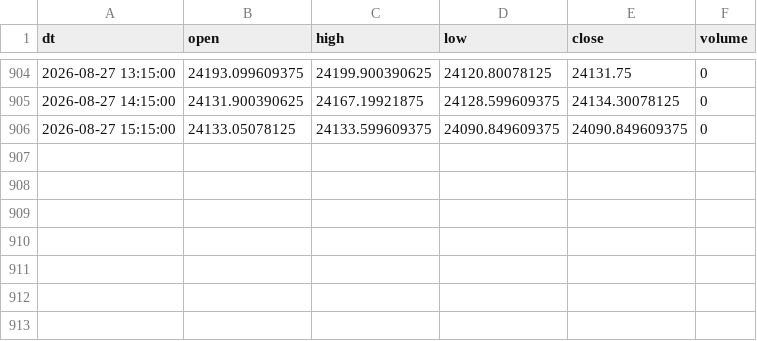
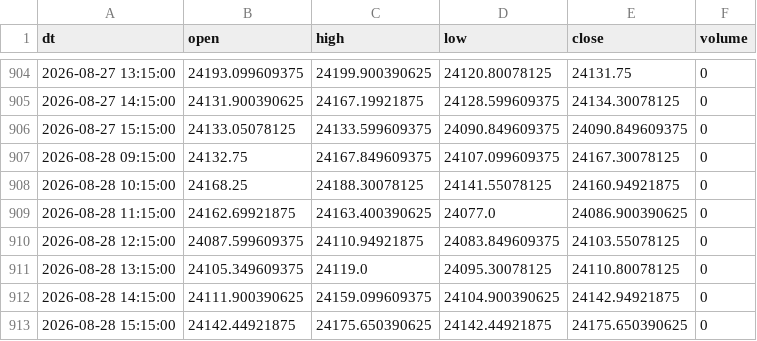
Before and after one commit to Aruj-Singh/nse-dashboard, a CSV file: data/nifty_1h.csv, drawn as a sheet; only a part is shown, gaps mark what is left out; the diff names each change by its address in the sheet, - before the commit and + after, or states it on an @@ line.

```diff
--- a/data/nifty_1h.csv
+++ b/data/nifty_1h.csv
+row 907: 2026-08-28 09:15:00 | 24132.75 | 24167.849609375 | 24107.099609375 | 24167.30078125 | 0
+row 908: 2026-08-28 10:15:00 | 24168.25 | 24188.30078125 | 24141.55078125 | 24160.94921875 | 0
+row 909: 2026-08-28 11:15:00 | 24162.69921875 | 24163.400390625 | 24077.0 | 24086.900390625 | 0
+row 910: 2026-08-28 12:15:00 | 24087.599609375 | 24110.94921875 | 24083.849609375 | 24103.55078125 | 0
+row 911: 2026-08-28 13:15:00 | 24105.349609375 | 24119.0 | 24095.30078125 | 24110.80078125 | 0
+row 912: 2026-08-28 14:15:00 | 24111.900390625 | 24159.099609375 | 24104.900390625 | 24142.94921875 | 0
+row 913: 2026-08-28 15:15:00 | 24142.44921875 | 24175.650390625 | 24142.44921875 | 24175.650390625 | 0
```
Also changed, not shown: data/all_indices.csv, data/most_active_value.csv, 6 other files.
